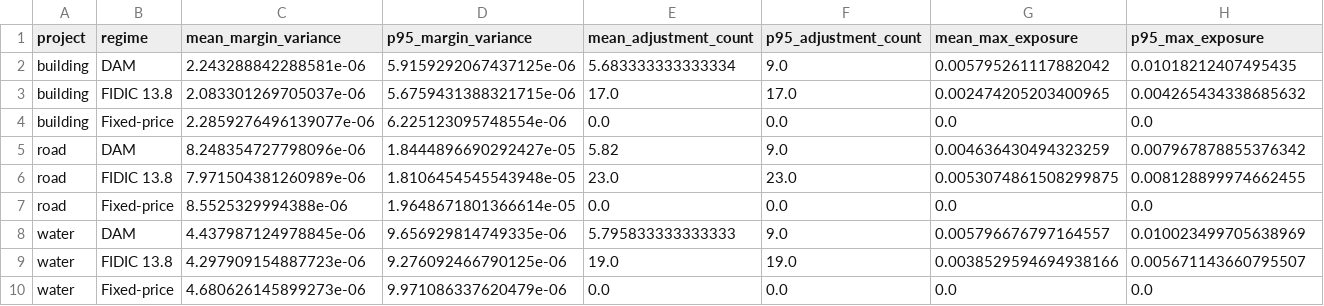
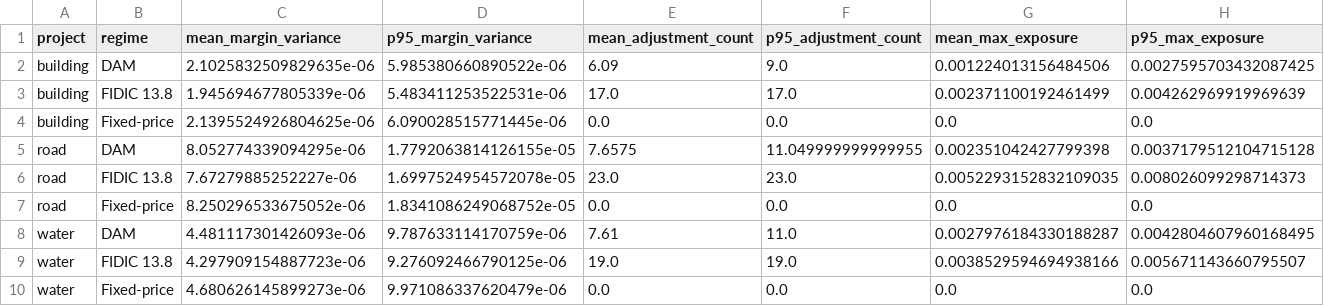
Before and after one commit to gavacharles/DAM_Adaptive_Governance_Paper, a CSV file: results/tables/monte_carlo_summary.csv, drawn as a sheet.

```diff
--- a/results/tables/monte_carlo_summary.csv
+++ b/results/tables/monte_carlo_summary.csv
@@ -1,9 +1,9 @@
 project,regime,mean_margin_variance,p95_margin_variance,mean_adjustment_count,p95_adjustment_count,mean_max_exposure,p95_max_exposure
-building,DAM,2.243288842288581e-06,5.9159292067437125e-06,5.683333333333334,9.0,0.005795261117882042,0.01018212407495435
-building,FIDIC 13.8,2.083301269705037e-06,5.6759431388321715e-06,17.0,17.0,0.002474205203400965,0.004265434338685632
-building,Fixed-price,2.2859276496139077e-06,6.225123095748554e-06,0.0,0.0,0.0,0.0
-road,DAM,8.248354727798096e-06,1.8444896690292427e-05,5.82,9.0,0.004636430494323259,0.007967878855376342
-road,FIDIC 13.8,7.971504381260989e-06,1.8106454545543948e-05,23.0,23.0,0.0053074861508299875,0.008128899974662455
-road,Fixed-price,8.5525329994388e-06,1.9648671801366614e-05,0.0,0.0,0.0,0.0
-water,DAM,4.437987124978845e-06,9.656929814749335e-06,5.795833333333333,9.0,0.005796676797164557,0.010023499705638969
+building,DAM,2.1025832509829635e-06,5.985380660890522e-06,6.09,9.0,0.001224013156484506,0.0027595703432087425
+building,FIDIC 13.8,1.945694677805339e-06,5.483411253522531e-06,17.0,17.0,0.002371100192461499,0.004262969919969639
+building,Fixed-price,2.1395524926804625e-06,6.090028515771445e-06,0.0,0.0,0.0,0.0
+road,DAM,8.052774339094295e-06,1.7792063814126155e-05,7.6575,11.049999999999955,0.002351042427799398,0.0037179512104715128
+road,FIDIC 13.8,7.67279885252227e-06,1.6997524954572078e-05,23.0,23.0,0.0052293152832109035,0.008026099298714373
+road,Fixed-price,8.250296533675052e-06,1.8341086249068752e-05,0.0,0.0,0.0,0.0
+water,DAM,4.481117301426093e-06,9.787633114170759e-06,7.61,11.0,0.0027976184330188287,0.0042804607960168495
 water,FIDIC 13.8,4.297909154887723e-06,9.276092466790125e-06,19.0,19.0,0.0038529594694938166,0.005671143660795507
```
Also changed, not shown: results/tables/backtest_summary.csv, results/tables/monte_carlo_outperformance.csv, 20 other files.
